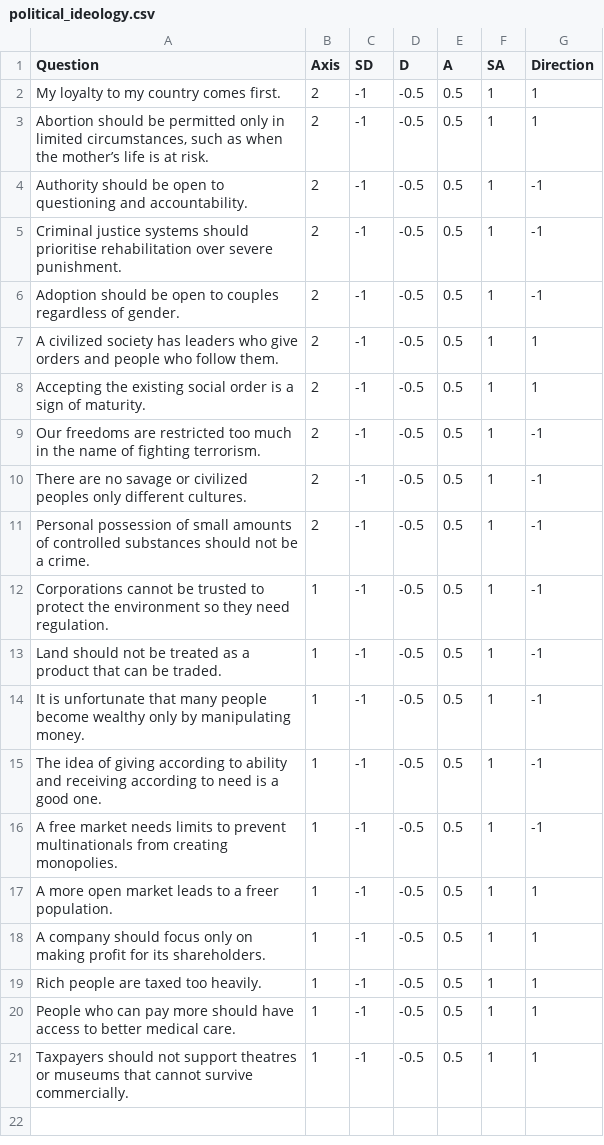
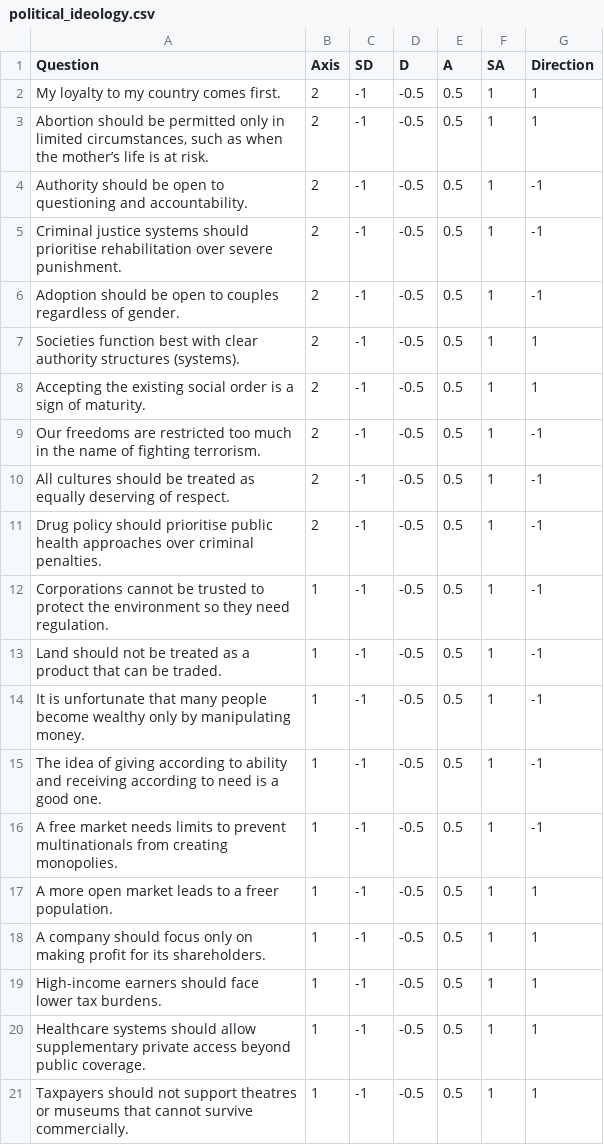
Before and after one commit to deprimus/CodeForEurope, a CSV file: Assets/StreamingAssets/Data/political_ideology.csv, drawn as a sheet.

Commit message:
modify feedback questions

```diff
--- a/Assets/StreamingAssets/Data/political_ideology.csv
+++ b/Assets/StreamingAssets/Data/political_ideology.csv
@@ -6,7 +6,7 @@ Question,Axis,SD,D,A,SA,Direction
 "Adoption should be open to couples regardless of gender.",2,-1,-0.5,0.5,1,-1
-"A civilized society has leaders who give orders and people who follow them.",2,-1,-0.5,0.5,1,1
+"Societies function best with clear authority structures (systems).",2,-1,-0.5,0.5,1,1
 "Accepting the existing social order is a sign of maturity.",2,-1,-0.5,0.5,1,1
 "Our freedoms are restricted too much in the name of fighting terrorism.",2,-1,-0.5,0.5,1,-1
-"There are no savage or civilized peoples only different cultures.",2,-1,-0.5,0.5,1,-1
-"Personal possession of small amounts of controlled substances should not be a crime.",2,-1,-0.5,0.5,1,-1
+"All cultures should be treated as equally deserving of respect.",2,-1,-0.5,0.5,1,-1
+"Drug policy should prioritise public health approaches over criminal penalties.",2,-1,-0.5,0.5,1,-1
 "Corporations cannot be trusted to protect the environment so they need regulation.",1,-1,-0.5,0.5,1,-1
@@ -18,4 +18,4 @@ Question,Axis,SD,D,A,SA,Direction
 "A company should focus only on making profit for its shareholders.",1,-1,-0.5,0.5,1,1
-"Rich people are taxed too heavily.",1,-1,-0.5,0.5,1,1
-"People who can pay more should have access to better medical care.",1,-1,-0.5,0.5,1,1
+"High-income earners should face lower tax burdens.",1,-1,-0.5,0.5,1,1
+"Healthcare systems should allow supplementary private access beyond public coverage.",1,-1,-0.5,0.5,1,1
 "Taxpayers should not support theatres or museums that cannot survive commercially.",1,-1,-0.5,0.5,1,1
```
